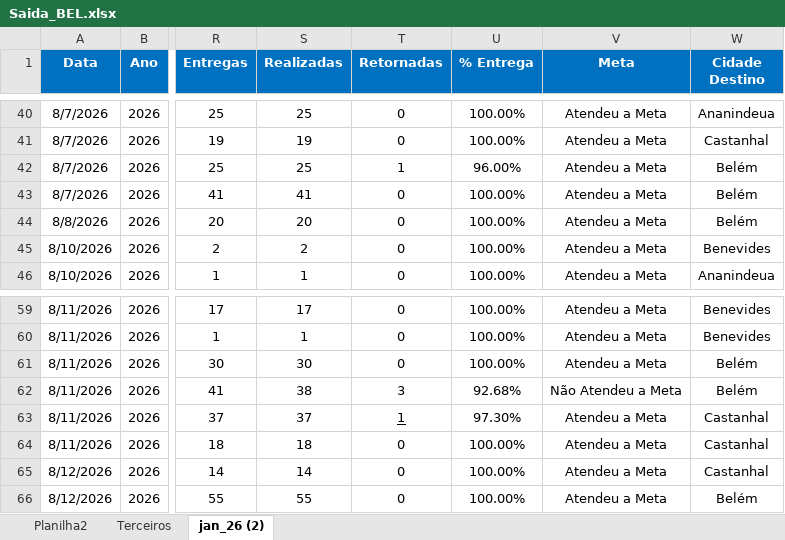
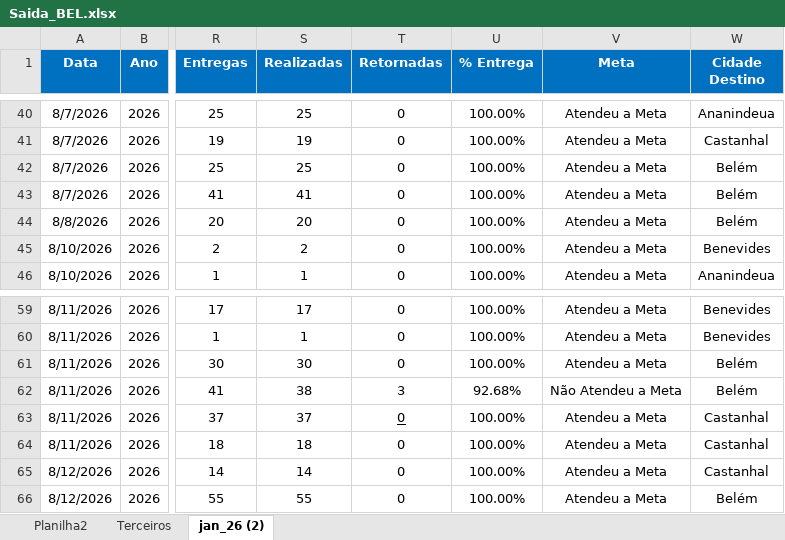
Before and after one commit to Manoel-Diger/saida_veiculo_bel, an Excel workbook: Saida_BEL.xlsx, sheet jan_26 (2), drawn as a sheet; only a part is shown, gaps mark what is left out; values as stored, in another font and other column widths than the file's, no borders; conditional formats and table styles not drawn; the diff names each change by its address in the sheet, - before the commit and + after, or states it on an @@ line.

```diff
--- a/Saida_BEL.xlsx (sheet jan_26 (2))
+++ b/Saida_BEL.xlsx (sheet jan_26 (2))
-T42 (Retornadas): 1
+T42 (Retornadas): 0
-U42 (% Entrega): 96.00%
+U42 (% Entrega): 100.00%
-T63 (Retornadas): 1
+T63 (Retornadas): 0
-U63 (% Entrega): 97.30%
+U63 (% Entrega): 100.00%
```
Also changed, not shown: 1 other file.
